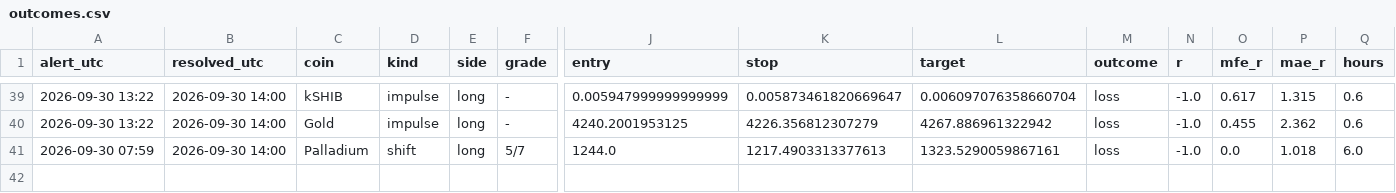
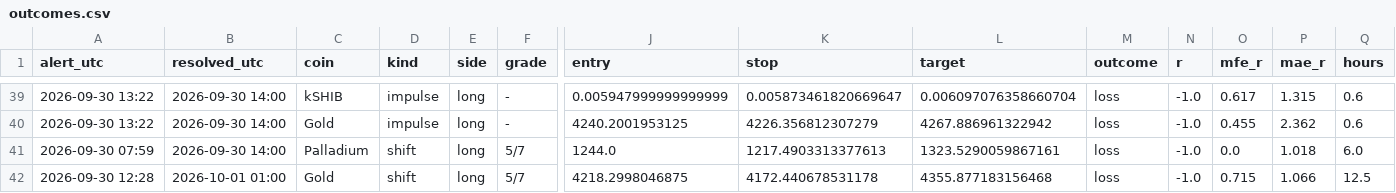
Before and after one commit to pleeb756/Setup-grader-alerts-, a CSV file: outcomes.csv, drawn as a sheet; only a part is shown, gaps mark what is left out; rows hold the shown columns only; the diff names each change by its address in the sheet, - before the commit and + after, or states it on an @@ line.

```diff
--- a/outcomes.csv
+++ b/outcomes.csv
+row 42: 2026-09-30 12:28 | 2026-10-01 01:00 | Gold | shift | long | 5/7 | 4218.2998046875 | 4172.440678531178 | 4355.877183156468 | loss | -1.0 | 0.715 | 1.066 | 12.5
```
Also changed, not shown: paper_trades.csv, 5 other files.
